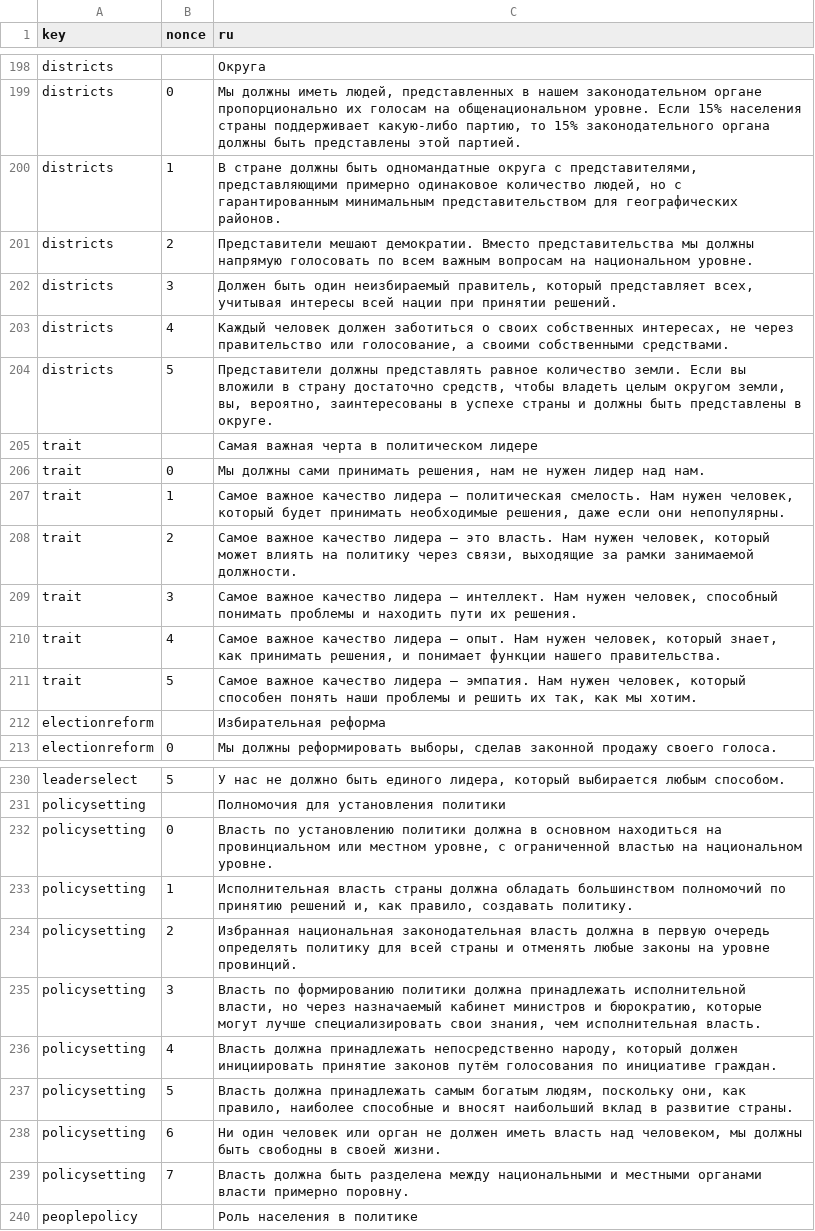
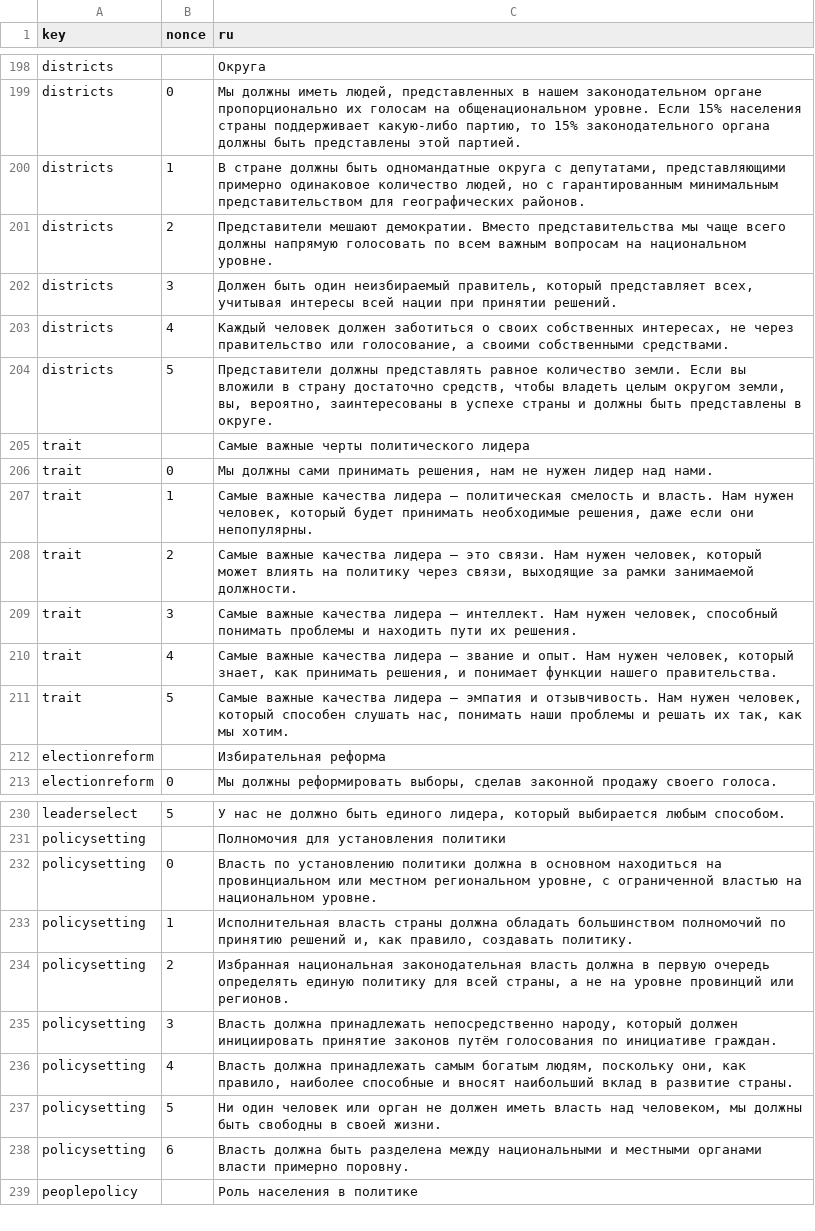
Before and after one commit to ecopolcharts/ecopolcharts.github.io, a TSV file: translations/translations.tsv, drawn as a sheet; only a part is shown, gaps mark what is left out; the diff covers the shown part only.

Commit message:
Update translations.tsv

```diff
--- a/translations/translations.tsv
+++ b/translations/translations.tsv
@@ -199,4 +199,4 @@ districts		Округа
 districts	0	Мы должны иметь людей, представленных в нашем законодательном органе пропорционально их голосам на общенациональном уровне. Если 15% населения страны поддерживает какую-либо партию, то 15% законодательного органа должны быть представлены этой партией.
-districts	1	В стране должны быть одномандатные округа с представителями, представляющими примерно одинаковое количество людей, но с гарантированным минимальным представительством для географических районов.
-districts	2	Представители мешают демократии. Вместо представительства мы должны напрямую голосовать по всем важным вопросам на национальном уровне.
+districts	1	В стране должны быть одномандатные округа с депутатами, представляющими примерно одинаковое количество людей, но с гарантированным минимальным представительством для географических районов.
+districts	2	Представители мешают демократии. Вместо представительства мы чаще всего должны напрямую голосовать по всем важным вопросам на национальном уровне.
 districts	3	Должен быть один неизбираемый правитель, который представляет всех, учитывая интересы всей нации при принятии решений.
@@ -204,9 +204,9 @@ districts	4	Каждый человек должен заботиться о с
 districts	5	Представители должны представлять равное количество земли. Если вы вложили в страну достаточно средств, чтобы владеть целым округом земли, вы, вероятно, заинтересованы в успехе страны и должны быть представлены в округе.
-trait		Самая важная черта в политическом лидере
-trait	0	Мы должны сами принимать решения, нам не нужен лидер над нам.
-trait	1	Самое важное качество лидера — политическая смелость. Нам нужен человек, который будет принимать необходимые решения, даже если они непопулярны.
-trait	2	Самое важное качество лидера — это власть. Нам нужен человек, который может влиять на политику через связи, выходящие за рамки занимаемой должности.
-trait	3	Самое важное качество лидера — интеллект. Нам нужен человек, способный понимать проблемы и находить пути их решения.
-trait	4	Самое важное качество лидера — опыт. Нам нужен человек, который знает, как принимать решения, и понимает функции нашего правительства.
-trait	5	Самое важное качество лидера — эмпатия. Нам нужен человек, который способен понять наши проблемы и решить их так, как мы хотим.
+trait		Самые важные черты политического лидера
+trait	0	Мы должны сами принимать решения, нам не нужен лидер над нами.
+trait	1	Самые важные качества лидера — политическая смелость и власть. Нам нужен человек, который будет принимать необходимые решения, даже если они непопулярны.
+trait	2	Самые важные качества лидера — это связи. Нам нужен человек, который может влиять на политику через связи, выходящие за рамки занимаемой должности.
+trait	3	Самые важные качества лидера — интеллект. Нам нужен человек, способный понимать проблемы и находить пути их решения.
+trait	4	Самые важные качества лидера — звание и опыт. Нам нужен человек, который знает, как принимать решения, и понимает функции нашего правительства.
+trait	5	Самые важные качества лидера — эмпатия и отзывчивость. Нам нужен человек, который способен слушать нас, понимать наши проблемы и решать их так, как мы хотим.
 electionreform		Избирательная реформа
@@ -231,10 +231,9 @@ leaderselect	5	У нас не должно быть единого лидера,
 policysetting		Полномочия для установления политики
-policysetting	0	Власть по установлению политики должна в основном находиться на провинциальном или местном уровне, с ограниченной властью на национальном уровне.
+policysetting	0	Власть по установлению политики должна в основном находиться на провинциальном или местном региональном уровне, с ограниченной властью на национальном уровне.
 policysetting	1	Исполнительная власть страны должна обладать большинством полномочий по принятию решений и, как правило, создавать политику.
-policysetting	2	Избранная национальная законодательная власть должна в первую очередь определять политику для всей страны и отменять любые законы на уровне провинций.
-policysetting	3	Власть по формированию политики должна принадлежать исполнительной власти, но через назначаемый кабинет министров и бюрократию, которые могут лучше специализировать свои знания, чем исполнительная власть.
-policysetting	4	Власть должна принадлежать непосредственно народу, который должен инициировать принятие законов путём голосования по инициативе граждан.
-policysetting	5	Власть должна принадлежать самым богатым людям, поскольку они, как правило, наиболее способные и вносят наибольший вклад в развитие страны.
-policysetting	6	Ни один человек или орган не должен иметь власть над человеком, мы должны быть свободны в своей жизни.
-policysetting	7	Власть должна быть разделена между национальными и местными органами власти примерно поровну.
+policysetting	2	Избранная национальная законодательная власть должна в первую очередь определять единую политику для всей страны, а не на уровне провинций или регионов.
+policysetting	3	Власть должна принадлежать непосредственно народу, который должен инициировать принятие законов путём голосования по инициативе граждан.
+policysetting	4	Власть должна принадлежать самым богатым людям, поскольку они, как правило, наиболее способные и вносят наибольший вклад в развитие страны.
+policysetting	5	Ни один человек или орган не должен иметь власть над человеком, мы должны быть свободны в своей жизни.
+policysetting	6	Власть должна быть разделена между национальными и местными органами власти примерно поровну.
 peoplepolicy		Роль населения в политике
```
Also changed, not shown: 2 edited cells elsewhere in this file.
